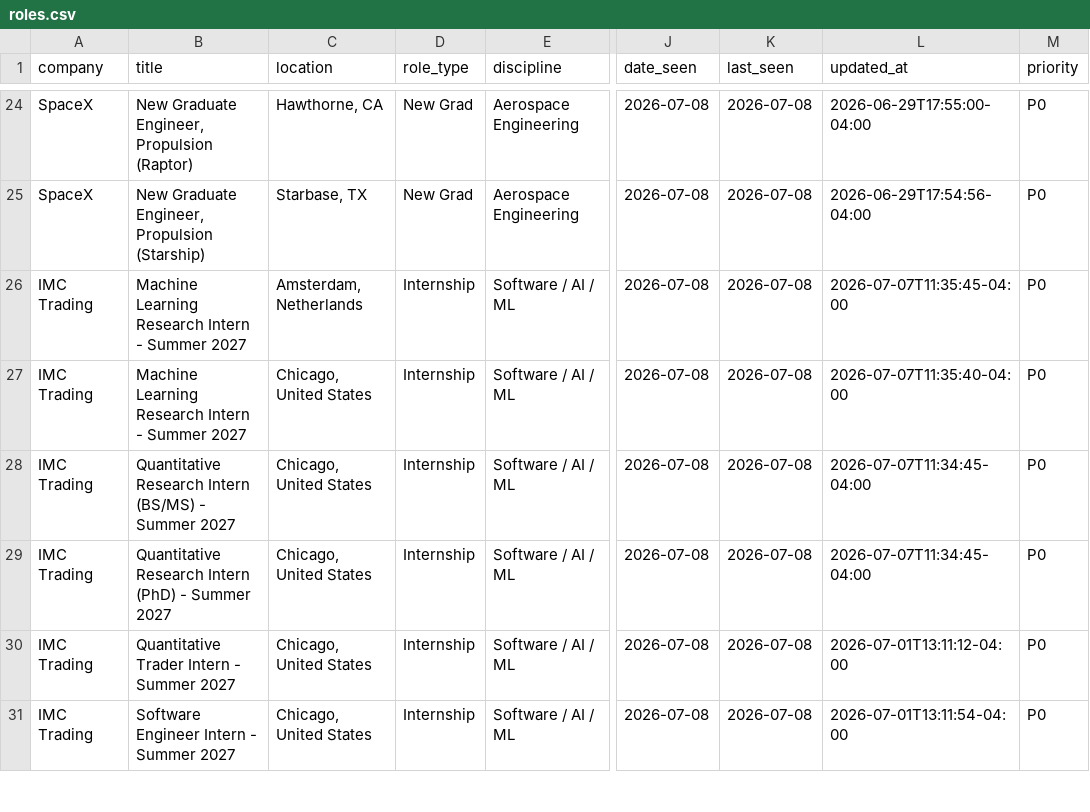
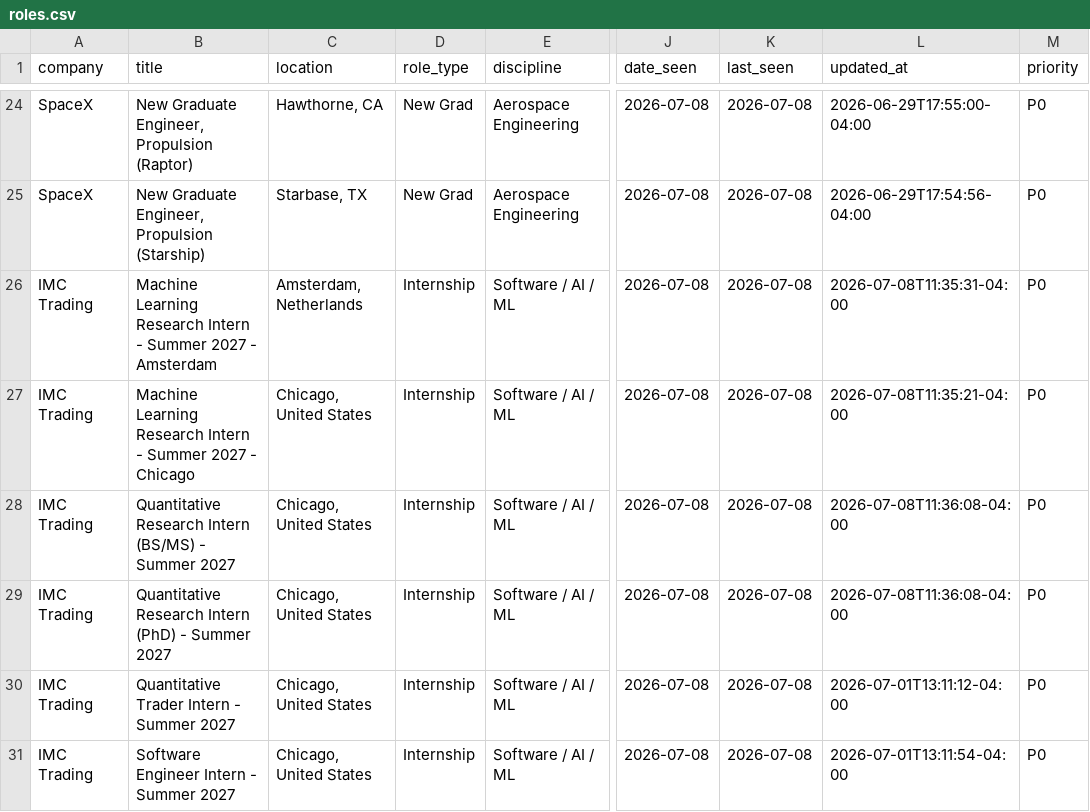
Before and after one commit to WonOfAKind/New-Grad-And-Internships-2027, a CSV file: data/roles.csv, drawn as a sheet; only a part is shown, gaps mark what is left out; the diff names each change by its address in the sheet, - before the commit and + after, or states it on an @@ line.

```diff
--- a/data/roles.csv
+++ b/data/roles.csv
-B26 (title): …Summer 2027
+B26 (title): …Summer 2027 - Amsterdam
-L26 (updated_at): 2026-07-07T11:35:45-04:00
+L26 (updated_at): 2026-07-08T11:35:31-04:00
-B27 (title): …Summer 2027
+B27 (title): …Summer 2027 - Chicago
-L27 (updated_at): 2026-07-07T11:35:40-04:00
+L27 (updated_at): 2026-07-08T11:35:21-04:00
-L28:L29 (updated_at): 2026-07-07T11:34:45-04:00
+L28:L29 (updated_at): 2026-07-08T11:36:08-04:00
```
Also changed, not shown: 4 other files.
